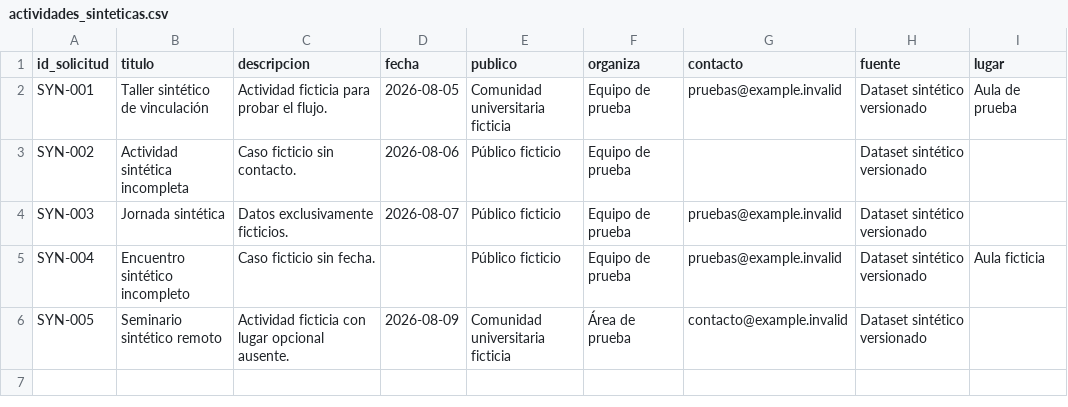
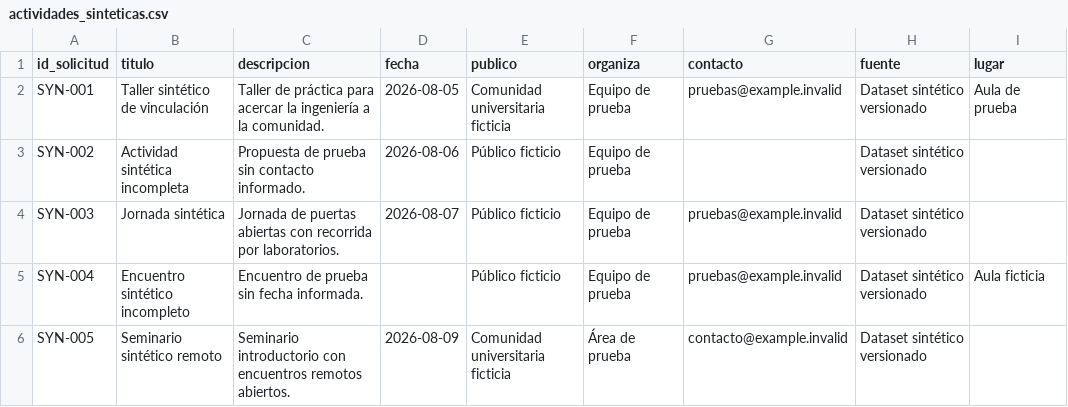
Before and after one commit to SpendIce/Proyecto-Final, a CSV file: Implementacion/Agente1/data/actividades_sinteticas.csv, drawn as a sheet.

Commit message:
feat(agente1): dataset sintetico con prosa real y vista mail con envoltura institucional

```diff
--- a/Implementacion/Agente1/data/actividades_sinteticas.csv
+++ b/Implementacion/Agente1/data/actividades_sinteticas.csv
@@ -1,6 +1,6 @@
 id_solicitud,titulo,descripcion,fecha,publico,organiza,contacto,fuente,lugar
-SYN-001,Taller sintético de vinculación,Actividad ficticia para probar el flujo.,2026-08-05,Comunidad universitaria ficticia,Equipo de prueba,pruebas@example.invalid,Dataset sintético versionado,Aula de prueba
-SYN-002,Actividad sintética incompleta,Caso ficticio sin contacto.,2026-08-06,Público ficticio,Equipo de prueba,,Dataset sintético versionado,
-SYN-003,Jornada sintética,Datos exclusivamente ficticios.,2026-08-07,Público ficticio,Equipo de prueba,pruebas@example.invalid,Dataset sintético versionado,
-SYN-004,Encuentro sintético incompleto,Caso ficticio sin fecha.,,Público ficticio,Equipo de prueba,pruebas@example.invalid,Dataset sintético versionado,Aula ficticia
-SYN-005,Seminario sintético remoto,Actividad ficticia con lugar opcional ausente.,2026-08-09,Comunidad universitaria ficticia,Área de prueba,contacto@example.invalid,Dataset sintético versionado,
+SYN-001,Taller sintético de vinculación,Taller de práctica para acercar la ingeniería a la comunidad.,2026-08-05,Comunidad universitaria ficticia,Equipo de prueba,pruebas@example.invalid,Dataset sintético versionado,Aula de prueba
+SYN-002,Actividad sintética incompleta,Propuesta de prueba sin contacto informado.,2026-08-06,Público ficticio,Equipo de prueba,,Dataset sintético versionado,
+SYN-003,Jornada sintética,Jornada de puertas abiertas con recorrida por laboratorios.,2026-08-07,Público ficticio,Equipo de prueba,pruebas@example.invalid,Dataset sintético versionado,
+SYN-004,Encuentro sintético incompleto,Encuentro de prueba sin fecha informada.,,Público ficticio,Equipo de prueba,pruebas@example.invalid,Dataset sintético versionado,Aula ficticia
+SYN-005,Seminario sintético remoto,Seminario introductorio con encuentros remotos abiertos.,2026-08-09,Comunidad universitaria ficticia,Área de prueba,contacto@example.invalid,Dataset sintético versionado,
```
Also changed, not shown: 1 other file.
